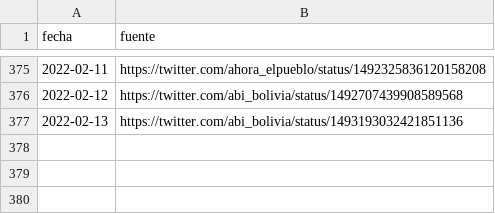
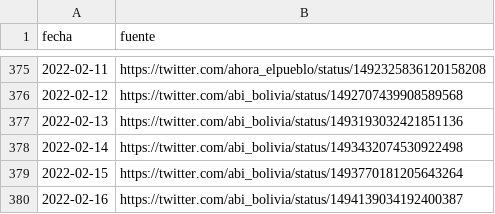
Before and after one commit to sociedatos/-covid19-bo-vacunas_por_departamento, a CSV file: metadata.csv, drawn as a sheet; only a part is shown, gaps mark what is left out; the diff names each change by its address in the sheet, - before the commit and + after, or states it on an @@ line.

```diff
--- a/metadata.csv
+++ b/metadata.csv
+row 378: 2022-02-14 | https://twitter.com/abi_bolivia/status/1493432074530922498
+row 379: 2022-02-15 | https://twitter.com/abi_bolivia/status/1493770181205643264
+row 380: 2022-02-16 | https://twitter.com/abi_bolivia/status/1494139034192400387
```
Also changed, not shown: vaccinations.csv, 4 other files.
